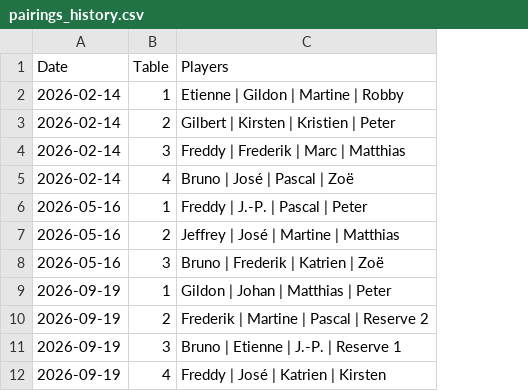
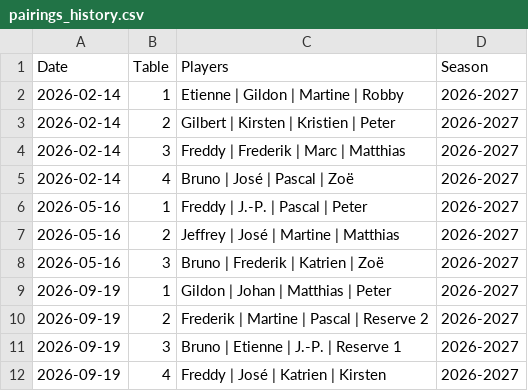
Before and after one commit to NubroDR/Manillen, a CSV file: data/pairings_history.csv, drawn as a sheet; the diff names each change by its address in the sheet, - before the commit and + after, or states it on an @@ line.

Commit message:
Refactor scoring and season loading functionality
- Updated `load_legacy_seasons` to accept an additional parameter for pool players, allowing for canonicalization of player names in awards.
- Enhanced `_seasons_view` to utilize the new parameter for loading legacy seasons.
- Modified `save_game_score` to support batch saving of multiple game scores, improving efficiency and validation.
- Added tests for batch game saving and validation to ensure robustness.
- Updated CSS styles for ranking indicators in the UI.
- Added a backup of the pairings history for reference.

```diff
--- a/data/pairings_history.csv
+++ b/data/pairings_history.csv
+column D (Season), rows 2-12: all 2026-2027
```
Also changed, not shown: data/seasons_history.csv, 10 other files.
